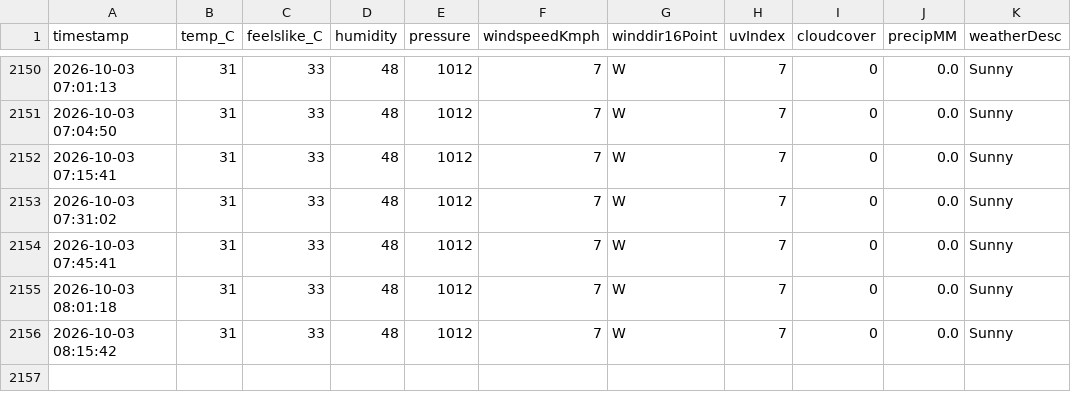
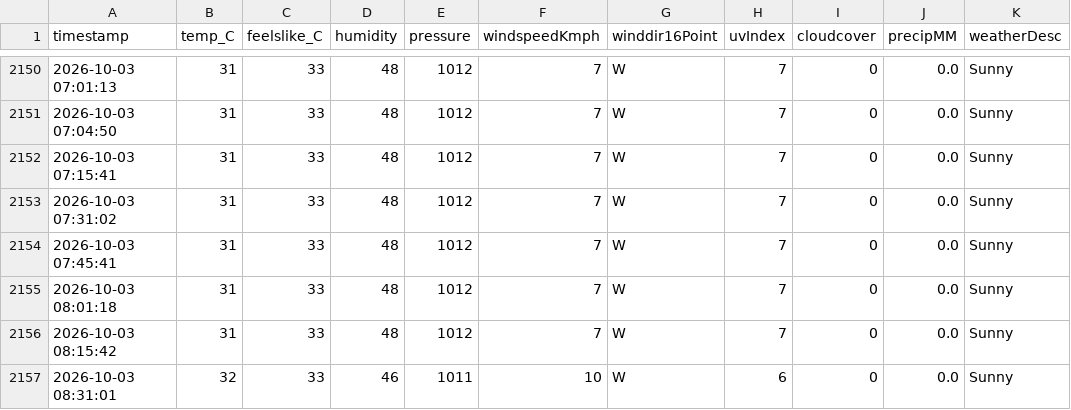
Before and after one commit to ayushgupta-danalys/bareilly-weather-live, a CSV file: bareilly_weather.csv, drawn as a sheet; only a part is shown, gaps mark what is left out.

```diff
--- a/bareilly_weather.csv
+++ b/bareilly_weather.csv
@@ -2156 +2156,2 @@ timestamp,temp_C,feelslike_C,humidity,pressure,windspeedKmph,winddir16Point,uvIn
 2026-10-03 08:15:42,31,33,48,1012,7,W,7,0,0.0,Sunny
+2026-10-03 08:31:01,32,33,46,1011,10,W,6,0,0.0,Sunny
```
